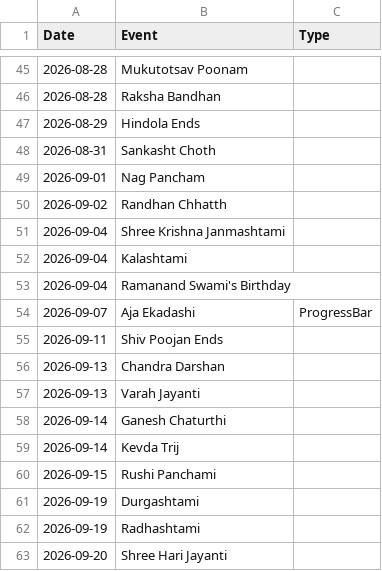
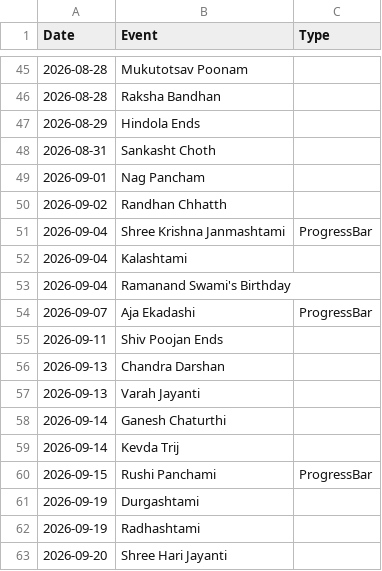
Before and after one commit to robocrax/clockadashi, a CSV file: events.csv, drawn as a sheet; only a part is shown, gaps mark what is left out.

Commit message:
Update events.csv to include ProgressBar for events
Added 'ProgressBar' to specific events in the CSV.

```diff
--- a/events.csv
+++ b/events.csv
@@ -50,3 +50,3 @@ Date,Event,Type
 2026-09-02,Randhan Chhatth
-2026-09-04,Shree Krishna Janmashtami
+2026-09-04,Shree Krishna Janmashtami,ProgressBar
 2026-09-04,Kalashtami
@@ -59,3 +59,3 @@ Date,Event,Type
 2026-09-14,Kevda Trij
-2026-09-15,Rushi Panchami
+2026-09-15,Rushi Panchami,ProgressBar
 2026-09-19,Durgashtami
```
